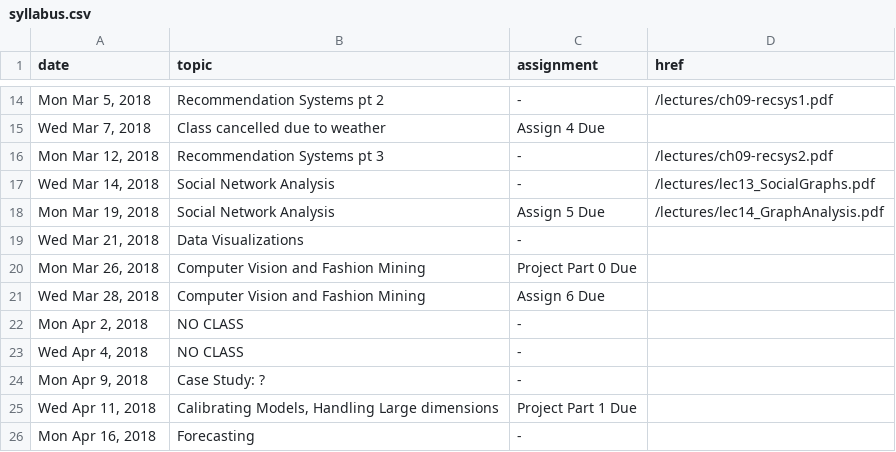
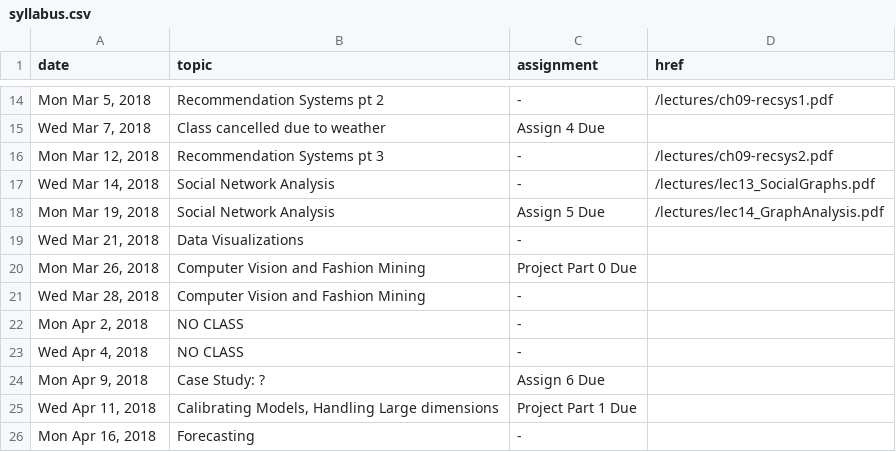
Before and after one commit to cs5304/ds-in-the-wild, a CSV file: syllabus.csv, drawn as a sheet; only a part is shown, gaps mark what is left out.

Commit message:
Updated due date for Assign 6

```diff
--- a/syllabus.csv
+++ b/syllabus.csv
@@ -20,6 +20,6 @@ date,topic,assignment,href
 "Mon Mar 26, 2018","Computer Vision and Fashion Mining","Project Part 0 Due",""
-"Wed Mar 28, 2018","Computer Vision and Fashion Mining","Assign 6 Due",""
+"Wed Mar 28, 2018","Computer Vision and Fashion Mining","-",""
 "Mon Apr 2, 2018","NO CLASS","-",""
 "Wed Apr 4, 2018","NO CLASS","-",""
-"Mon Apr 9, 2018","Case Study: ?","-",""
+"Mon Apr 9, 2018","Case Study: ?","Assign 6 Due",""
 "Wed Apr 11, 2018","Calibrating Models, Handling Large dimensions","Project Part 1 Due",""
```
Also changed, not shown: 1 other file.
